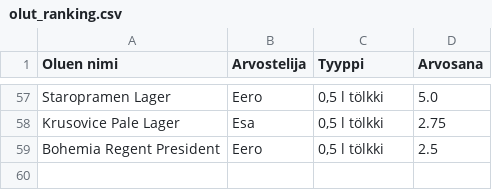
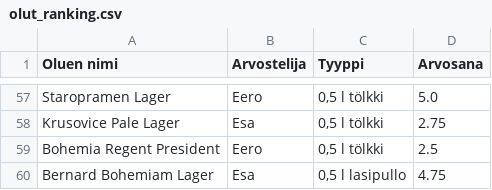
Before and after one commit to saqfromchurchvillage/streamlit, a CSV file: olut_ranking.csv, drawn as a sheet; only a part is shown, gaps mark what is left out; the diff names each change by its address in the sheet, - before the commit and + after, or states it on an @@ line.

Commit message:
Update CSV file

```diff
--- a/olut_ranking.csv
+++ b/olut_ranking.csv
+row 60: Bernard Bohemiam Lager | Esa | 0,5 l lasipullo | 4.75
```
